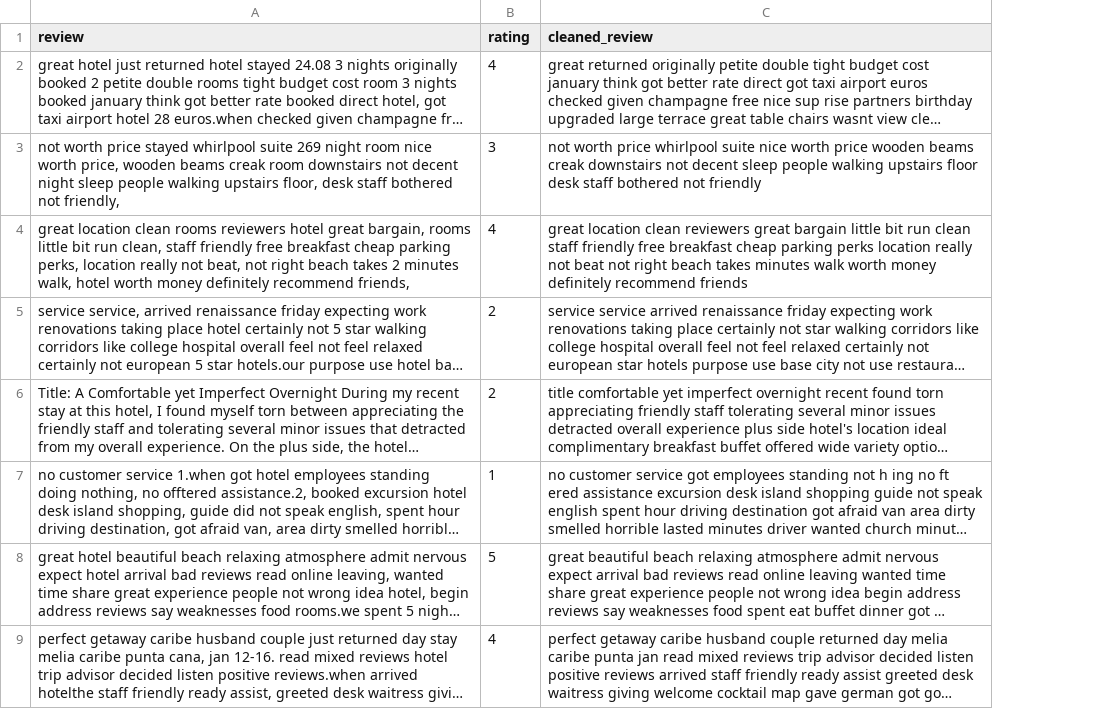
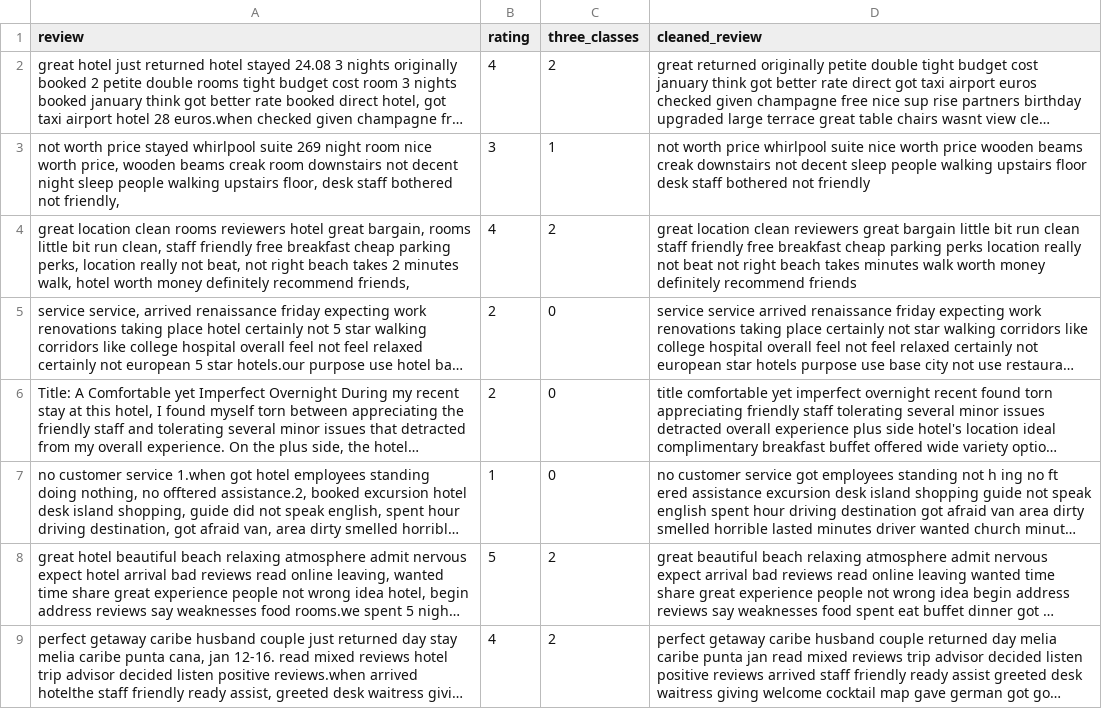
Before and after one commit to FIUBA-CEIA-18Co2024/AM1-TP, a CSV file: data/cleaned_dataset_100.csv, drawn as a sheet; only a part is shown; long unchanged cells end in …; the diff names each change by its address in the sheet, - before the commit and + after, or states it on an @@ line.

Commit message:
add three classes column to filtered dataset

```diff
--- a/data/cleaned_dataset_100.csv
+++ b/data/cleaned_dataset_100.csv
+column C (three_classes), rows 2-9: 2 | 1 | 2 | 0 | 0 | 0 | 2 | 2
```
